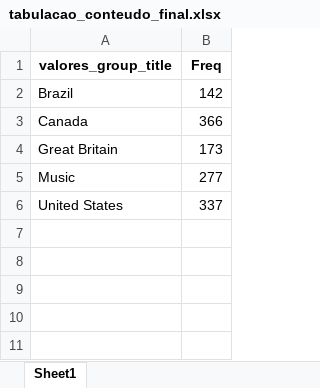
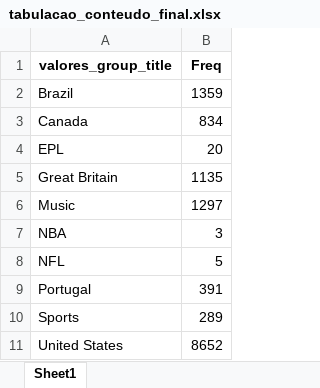
Before and after one commit to tenorioabs/thestreamremainsthesame, an Excel workbook: tabulacao_conteudo_final.xlsx, sheet Sheet1, drawn as a sheet; values as stored, in another font and other column widths than the file's, no borders; addresses are those after the commit; the diff names each change by its address in the sheet, - before the commit and + after, or states it on an @@ line.

Commit message:
atualizacao_20240423150351

```diff
--- a/tabulacao_conteudo_final.xlsx (sheet Sheet1)
+++ b/tabulacao_conteudo_final.xlsx (sheet Sheet1)
-B2 (Freq): 142
+B2 (Freq): 1359
-B3 (Freq): 366
+B3 (Freq): 834
+row 4: EPL | 20
-B5 (Freq): 173
+B5 (Freq): 1135
-B6 (Freq): 277
+B6 (Freq): 1297
+row 7: NBA | 3
+row 8: NFL | 5
+row 9: Portugal | 391
+row 10: Sports | 289
-B11 (Freq): 337
+B11 (Freq): 8652
```
